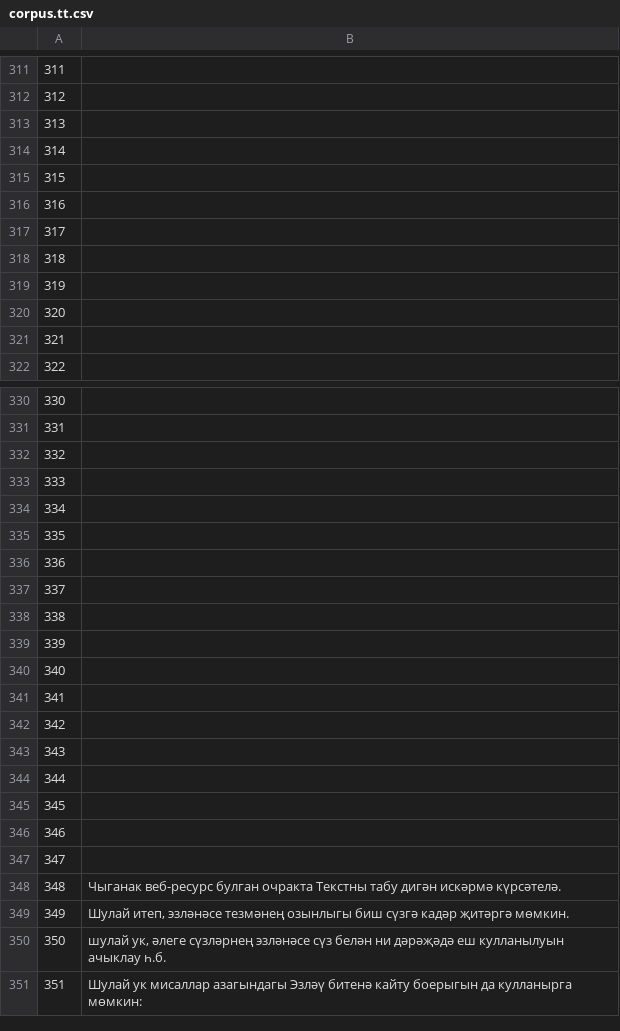
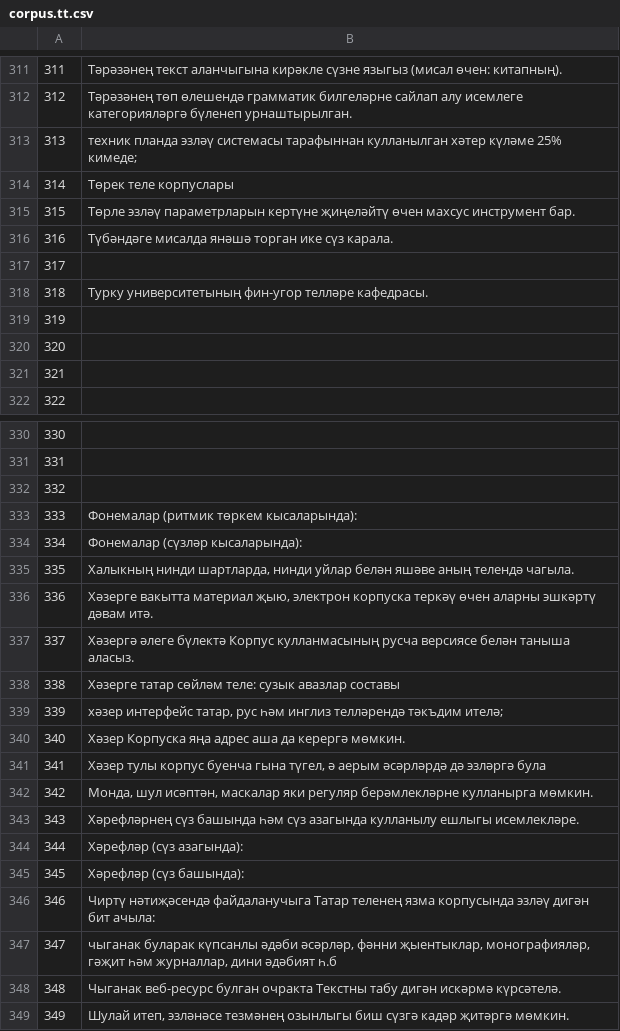
Before and after one commit to common-voice/cv-global-sprint-sentences, a CSV file: corpus.tt.csv, drawn as a sheet; only a part is shown, gaps mark what is left out; the shorter side is filled out with more unchanged rows; the diff covers the shown part only.

```diff
--- a/corpus.tt.csv
+++ b/corpus.tt.csv
@@ -311,9 +311,9 @@
-"311",""
-"312",""
-"313",""
-"314",""
-"315",""
-"316",""
+"311","Тәрәзәнең текст аланчыгына кирәкле сүзне языгыз (мисал өчен: китапның)."
+"312","Тәрәзәнең төп өлешендә грамматик билгеләрне сайлап алу исемлеге категорияләргә бүленеп урнаштырылган."
+"313","техник планда эзләү системасы тарафыннан кулланылган хәтер күләме 25% кимеде;"
+"314","Төрек теле корпуслары"
+"315","Төрле эзләү параметрларын кертүне җиңеләйтү өчен махсус инструмент бар."
+"316","Түбәндәге мисалда янәшә торган ике сүз карала."
 "317",""
-"318",""
+"318","Турку университетының фин-угор телләре кафедрасы."
 "319",""
@@ -332,17 +332,17 @@
 "332",""
-"333",""
-"334",""
-"335",""
-"336",""
-"337",""
-"338",""
-"339",""
-"340",""
-"341",""
-"342",""
-"343",""
-"344",""
-"345",""
-"346",""
-"347",""
+"333","Фонемалар (ритмик төркем кысаларында):"
+"334","Фонемалар (сүзләр кысаларында):"
+"335","Халыкның нинди шартларда, нинди уйлар белән яшәве аның телендә чагыла."
+"336","Хәзерге вакытта материал җыю, электрон корпуска теркәү өчен аларны эшкәртү дәвам итә."
+"337","Хәзергә әлеге бүлектә Корпус кулланмасының русча версиясе белән таныша аласыз."
+"338","Хәзерге татар сөйләм теле: сузык авазлар составы"
+"339","хәзер интерфейс татар, рус һәм инглиз телләрендә тәкъдим ителә;"
+"340","Хәзер Корпуска яңа адрес аша да керергә мөмкин."
+"341","Хәзер тулы корпус буенча гына түгел, ә аерым әсәрләрдә дә эзләргә була"
+"342","Монда, шул исәптән, маскалар яки регуляр берәмлекләрне кулланырга мөмкин."
+"343","Хәрефләрнең сүз башында һәм сүз азагында кулланылу ешлыгы исемлекләре."
+"344","Хәрефләр (сүз азагында):"
+"345","Хәрефләр (сүз башында):"
+"346","Чиртү нәтиҗәсендә файдаланучыга Татар теленең язма корпусында эзләү дигән бит ачыла:"
+"347","чыганак буларак күпсанлы әдәби әсәрләр, фәнни җыентыклар, монографияләр, гәҗит һәм журналлар, дини әдәбият һ.б"
 "348","Чыганак веб-ресурс булган очракта Текстны табу дигән искәрмә күрсәтелә."
```
Also changed, not shown: 27 edited cells elsewhere in this file.
